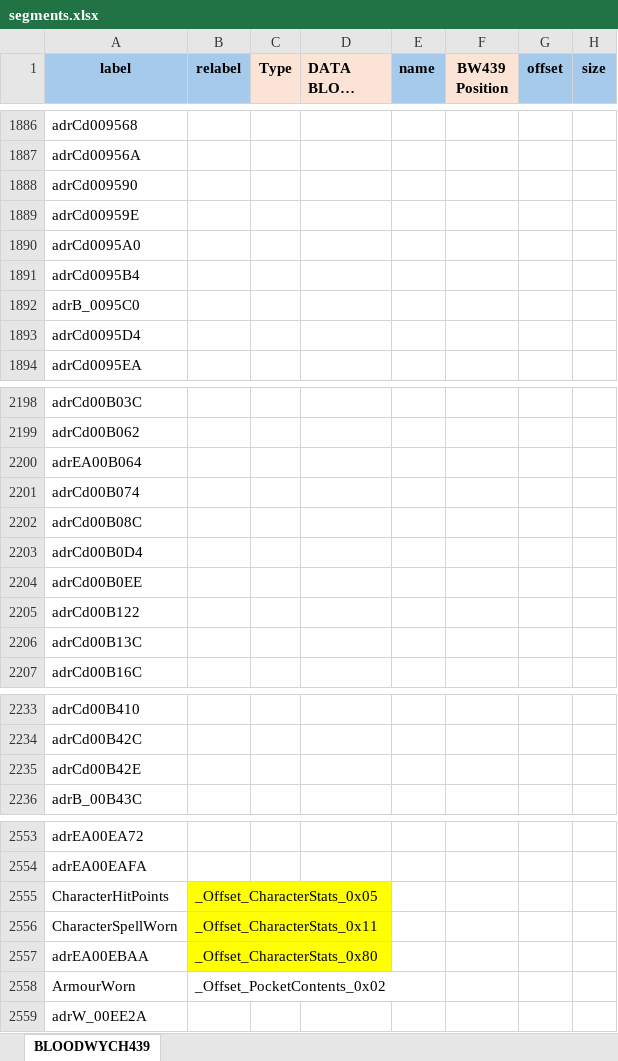
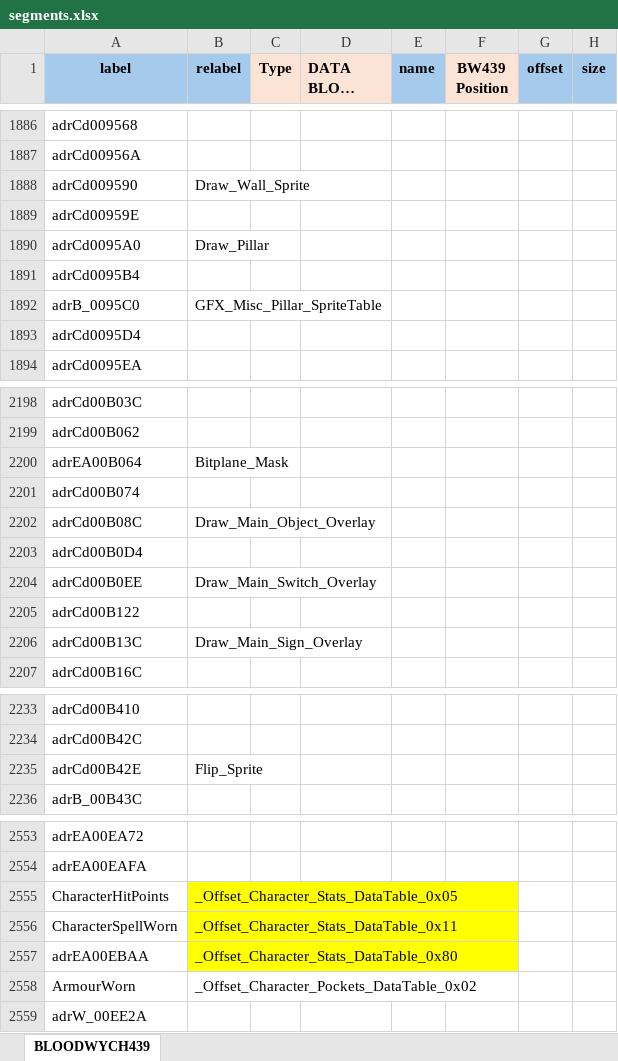
Before and after one commit to HoraceAndTheSpider/Bloodwych-68k, an Excel workbook: segments.xlsx, sheet BLOODWYCH439, drawn as a sheet; only a part is shown, gaps mark what is left out; long unchanged cells end in …; values as stored, in another font and other column widths than the file's, no borders; conditional formats not drawn; the diff covers the shown part only; the diff names each change by its address in the sheet, - before the commit and + after, or states it on an @@ line.

Commit message:
Some extra gfx labels, and offset label - known issue with data insertion (compiled size is wrong) to find/fix

```diff
--- a/segments.xlsx (sheet BLOODWYCH439)
+++ b/segments.xlsx (sheet BLOODWYCH439)
-B1888 (relabel): (empty)
+B1888 (relabel): Draw_Wall_Sprite
-B1890 (relabel): (empty)
+B1890 (relabel): Draw_Pillar
-B1892 (relabel): (empty)
+B1892 (relabel): GFX_Misc_Pillar_SpriteTable
-B2200 (relabel): (empty)
+B2200 (relabel): Bitplane_Mask
-B2202 (relabel): (empty)
+B2202 (relabel): Draw_Main_Object_Overlay
-B2204 (relabel): (empty)
+B2204 (relabel): Draw_Main_Switch_Overlay
-B2206 (relabel): (empty)
+B2206 (relabel): Draw_Main_Sign_Overlay
-B2235 (relabel): (empty)
+B2235 (relabel): Flip_Sprite
-B2555 (relabel): _Offset_CharacterStats_0x05
+B2555 (relabel): _Offset_Character_Stats_DataTable_0x05
-B2556 (relabel): _Offset_CharacterStats_0x11
+B2556 (relabel): _Offset_Character_Stats_DataTable_0x11
-B2557 (relabel): _Offset_CharacterStats_0x80
+B2557 (relabel): _Offset_Character_Stats_DataTable_0x80
-B2558 (relabel): _Offset_PocketContents_0x02
+B2558 (relabel): _Offset_Character_Pockets_DataTable_0x02
```
Also changed, not shown: 2 edited cells elsewhere in this sheet, 4 other files.
